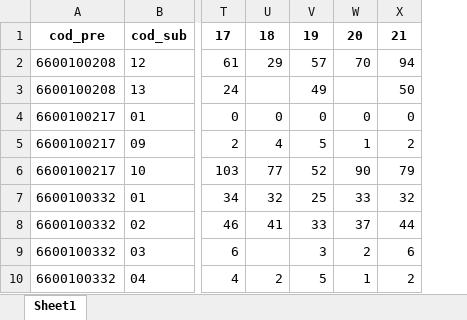
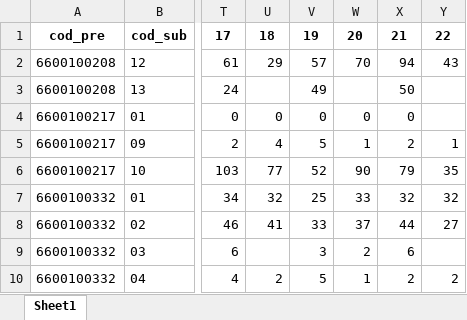
Before and after one commit to sivigilaper/Boletin_epi, an Excel workbook: Boletin_ Epi_Pereira/Datos/revision_IRAExt_semanal.xlsx, sheet Sheet1, drawn as a sheet; only a part is shown, gaps mark what is left out; values as stored, in another font and other column widths than the file's, no borders; the diff names each change by its address in the sheet, - before the commit and + after, or states it on an @@ line.

Commit message:
semana 22 de 2025

```diff
--- a/Boletin_ Epi_Pereira/Datos/revision_IRAExt_semanal.xlsx (sheet Sheet1)
+++ b/Boletin_ Epi_Pereira/Datos/revision_IRAExt_semanal.xlsx (sheet Sheet1)
+column Y, rows 1-10: 22 | 43 |  |  | 1 | 35 | 32 | 27 |  | 2
```
Also changed, not shown: Boletin_ Epi_Pereira/Datos/eda2018.xlsx, Boletin_ Epi_Pereira/Datos/poisson.xlsx, 8 other files.
